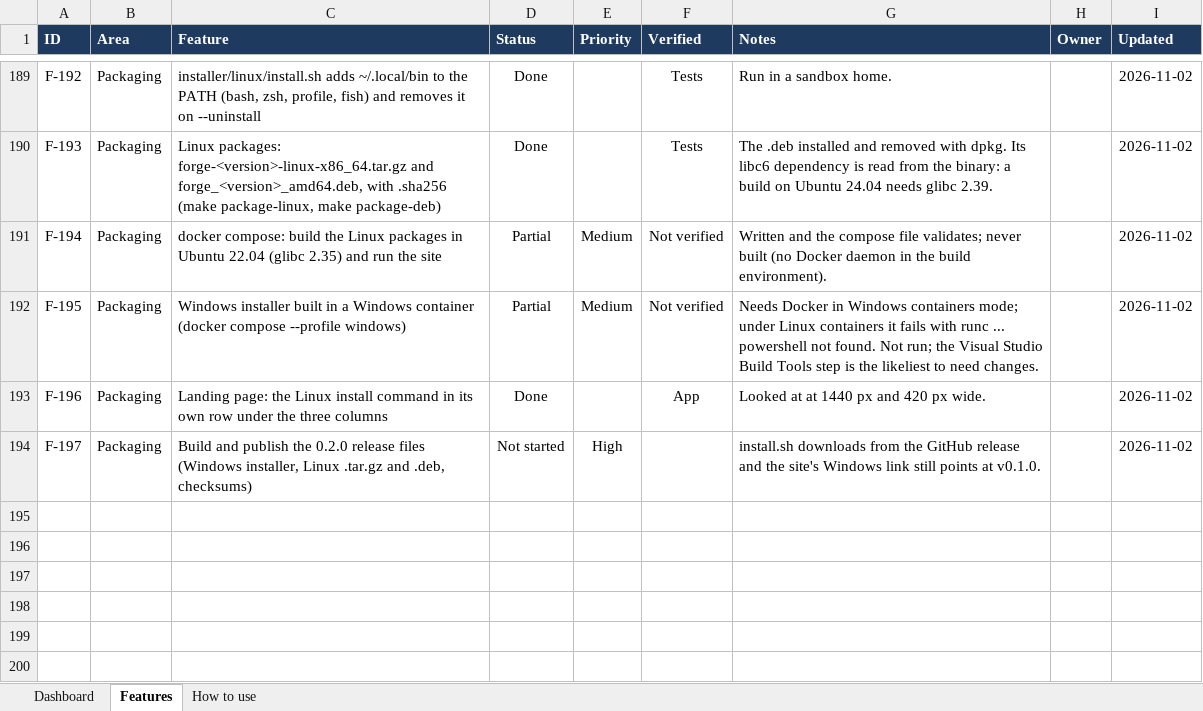
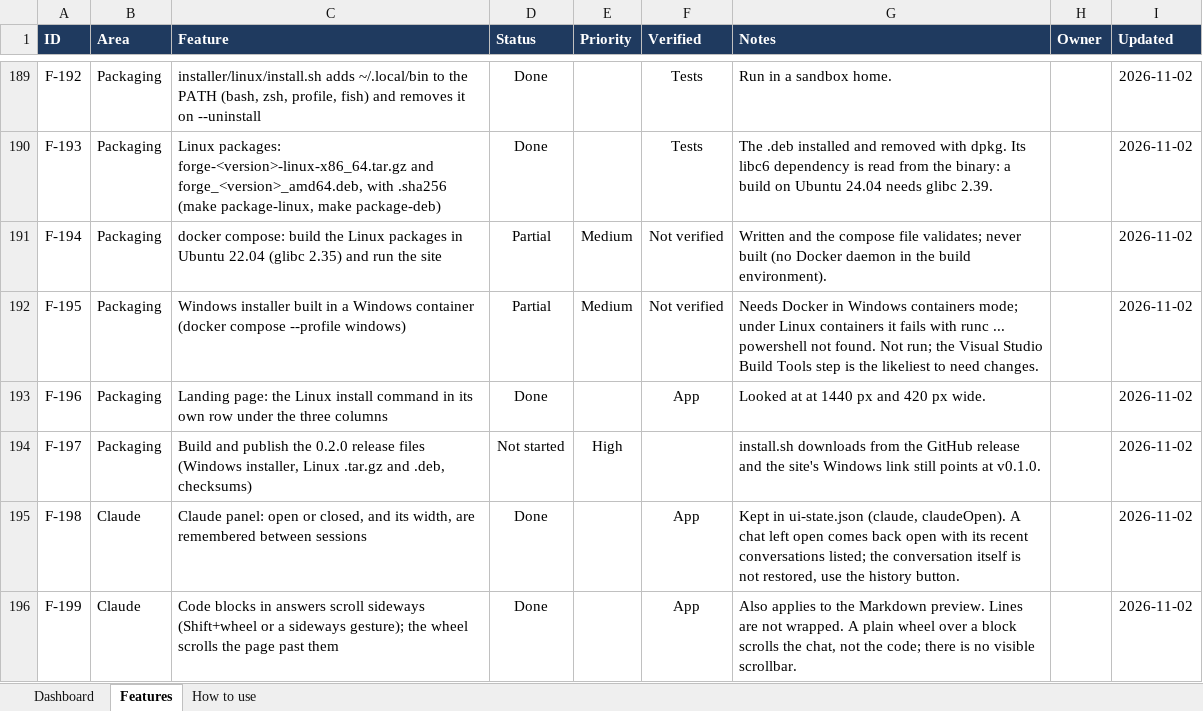
Before and after one commit to sukantamajhi/forge-ide, an Excel workbook: docs/FEATURES.xlsx, sheet Features, drawn as a sheet; only a part is shown, gaps mark what is left out; values as stored, in another font and other column widths than the file's, no borders; conditional formats and table styles not drawn; the diff names each change by its address in the sheet, - before the commit and + after, or states it on an @@ line.

```diff
--- a/docs/FEATURES.xlsx (sheet Features)
+++ b/docs/FEATURES.xlsx (sheet Features)
+row 195: F-198 | Claude | Claude panel: open or closed, and its width, are remembered between sessions | Done |  | App | Kept in ui-state.json (claude, claudeOpen). A chat left open comes back open with its recent conversations listed; the conversation itself is not restored, use the history button. |  | 2026-11-02
+row 196: F-199 | Claude | Code blocks in answers scroll sideways (Shift+wheel or a sideways gesture); the wheel scrolls the page past them | Done |  | App | Also applies to the Markdown preview. Lines are not wrapped. A plain wheel over a block scrolls the chat, not the code; there is no visible scrollbar. |  | 2026-11-02
```
Also changed, not shown: sheet How to use, 6 other files.
